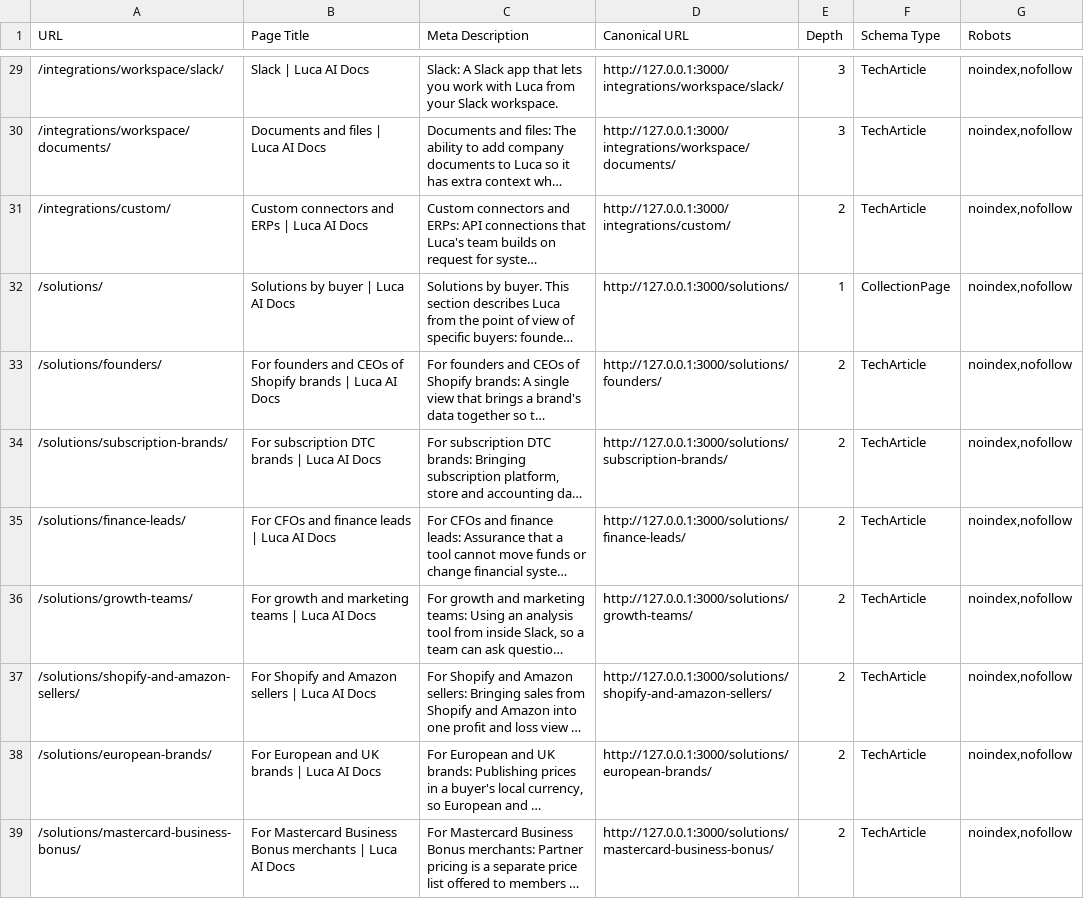
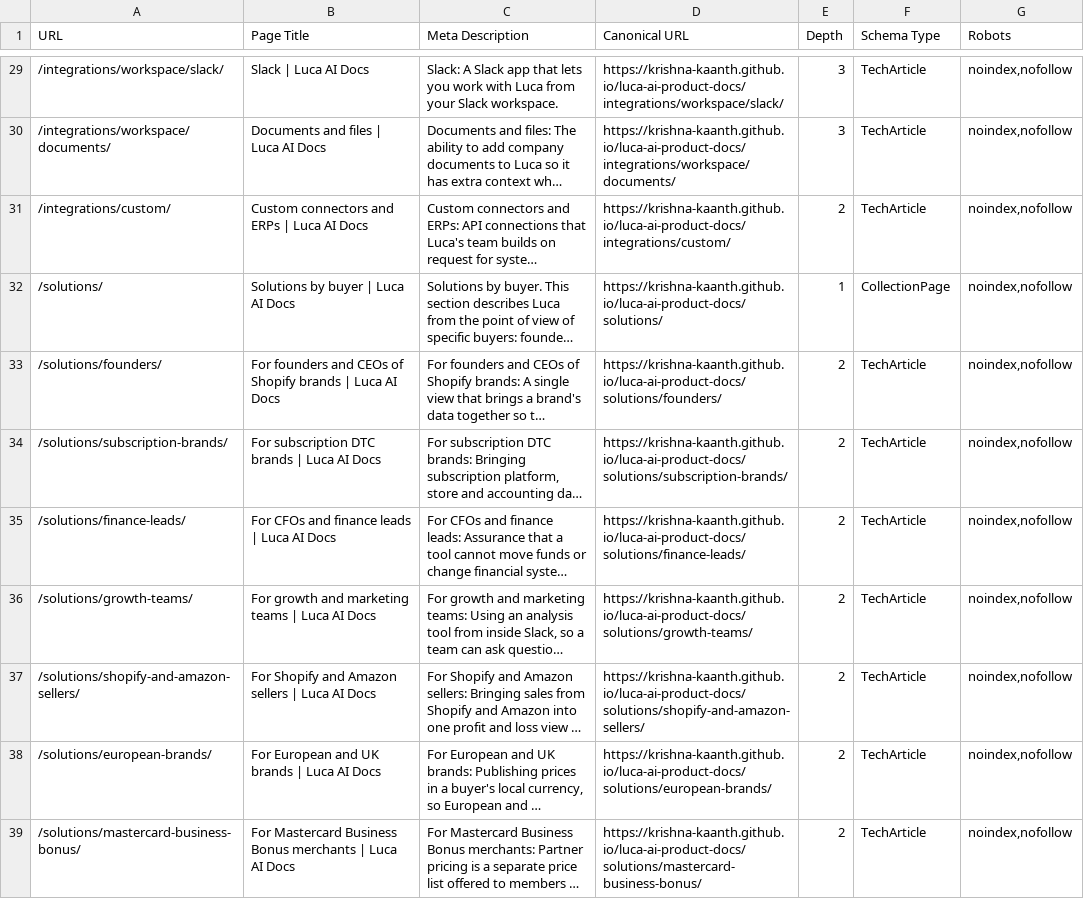
Before and after one commit to MaximusLabs-AI/luca-ai-product-docs, a CSV file: public/downloads/luca-ai-page-metadata-v1.csv, drawn as a sheet; only a part is shown, gaps mark what is left out; long unchanged cells end in …; the diff covers the shown part only; the diff names each change by its address in the sheet, - before the commit and + after, or states it on an @@ line.

```diff
--- a/public/downloads/luca-ai-page-metadata-v1.csv
+++ b/public/downloads/luca-ai-page-metadata-v1.csv
-D29 (Canonical URL): http://127.0.0.1:3000/integrations/workspace/slack/
+D29 (Canonical URL): https://krishna-kaanth.github.io/luca-ai-product-docs/integrations/workspace/slack/
-D30 (Canonical URL): http://127.0.0.1:3000/integrations/workspace/documents/
+D30 (Canonical URL): https://krishna-kaanth.github.io/luca-ai-product-docs/integrations/workspace/documents/
-D31 (Canonical URL): http://127.0.0.1:3000/integrations/custom/
+D31 (Canonical URL): https://krishna-kaanth.github.io/luca-ai-product-docs/integrations/custom/
-D32 (Canonical URL): http://127.0.0.1:3000/solutions/
+D32 (Canonical URL): https://krishna-kaanth.github.io/luca-ai-product-docs/solutions/
-D33 (Canonical URL): http://127.0.0.1:3000/solutions/founders/
+D33 (Canonical URL): https://krishna-kaanth.github.io/luca-ai-product-docs/solutions/founders/
-D34 (Canonical URL): http://127.0.0.1:3000/solutions/subscription-brands/
+D34 (Canonical URL): https://krishna-kaanth.github.io/luca-ai-product-docs/solutions/subscription-brands/
-D35 (Canonical URL): http://127.0.0.1:3000/solutions/finance-leads/
+D35 (Canonical URL): https://krishna-kaanth.github.io/luca-ai-product-docs/solutions/finance-leads/
-D36 (Canonical URL): http://127.0.0.1:3000/solutions/growth-teams/
+D36 (Canonical URL): https://krishna-kaanth.github.io/luca-ai-product-docs/solutions/growth-teams/
-D37 (Canonical URL): http://127.0.0.1:3000/solutions/shopify-and-amazon-sellers/
+D37 (Canonical URL): https://krishna-kaanth.github.io/luca-ai-product-docs/solutions/shopify-and-amazon-sellers/
-D38 (Canonical URL): http://127.0.0.1:3000/solutions/european-brands/
+D38 (Canonical URL): https://krishna-kaanth.github.io/luca-ai-product-docs/solutions/european-brands/
-D39 (Canonical URL): http://127.0.0.1:3000/solutions/mastercard-business-bonus/
+D39 (Canonical URL): https://krishna-kaanth.github.io/luca-ai-product-docs/solutions/mastercard-business-bonus/
```
Also changed, not shown: 38 edited cells elsewhere in this file, 10 other files.
